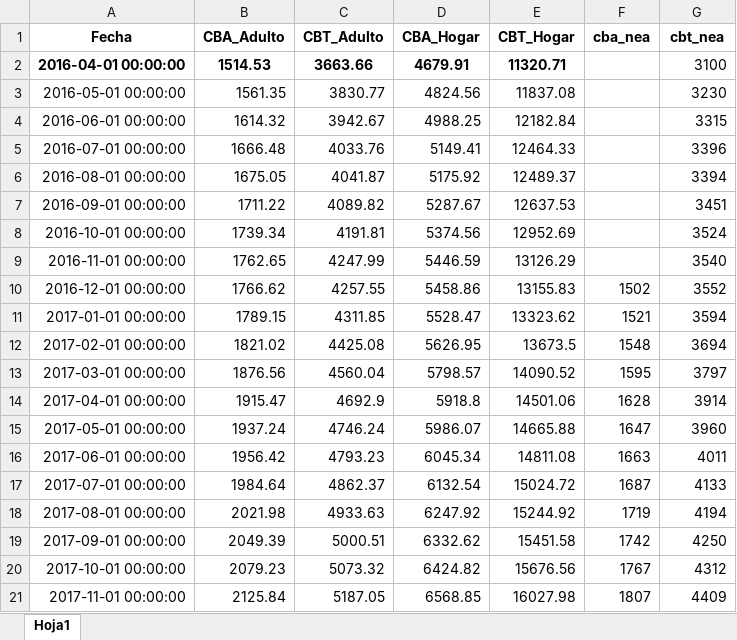
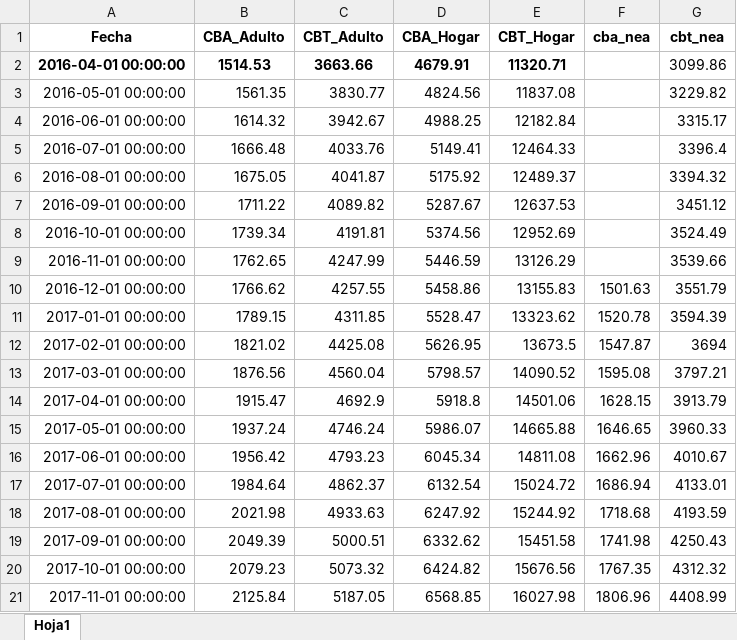
Before and after one commit to IPECD-AreaDatos/scrapingTrabajo, an Excel workbook: scrap_CBT/files/Calculos.xlsx, sheet Hoja1, drawn as a sheet; only a part is shown; values as stored, in another font and other column widths than the file's, no borders; the diff covers the shown part only; the diff names each change by its address in the sheet, - before the commit and + after, or states it on an @@ line.

```diff
--- a/scrap_CBT/files/Calculos.xlsx (sheet Hoja1)
+++ b/scrap_CBT/files/Calculos.xlsx (sheet Hoja1)
-G2 (cbt_nea): 3100
+G2 (cbt_nea): 3099.86
-G3 (cbt_nea): 3230
+G3 (cbt_nea): 3229.82
-G4 (cbt_nea): 3315
+G4 (cbt_nea): 3315.17
-G5 (cbt_nea): 3396
+G5 (cbt_nea): 3396.4
-G6 (cbt_nea): 3394
+G6 (cbt_nea): 3394.32
-G7 (cbt_nea): 3451
+G7 (cbt_nea): 3451.12
-G8 (cbt_nea): 3524
+G8 (cbt_nea): 3524.49
-G9 (cbt_nea): 3540
+G9 (cbt_nea): 3539.66
-F10 (cba_nea): 1502
+F10 (cba_nea): 1501.63
-G10 (cbt_nea): 3552
+G10 (cbt_nea): 3551.79
-F11 (cba_nea): 1521
+F11 (cba_nea): 1520.78
-G11 (cbt_nea): 3594
+G11 (cbt_nea): 3594.39
-F12 (cba_nea): 1548
+F12 (cba_nea): 1547.87
-F13 (cba_nea): 1595
+F13 (cba_nea): 1595.08
-G13 (cbt_nea): 3797
+G13 (cbt_nea): 3797.21
-F14 (cba_nea): 1628
+F14 (cba_nea): 1628.15
-G14 (cbt_nea): 3914
+G14 (cbt_nea): 3913.79
-F15 (cba_nea): 1647
+F15 (cba_nea): 1646.65
-G15 (cbt_nea): 3960
+G15 (cbt_nea): 3960.33
-F16 (cba_nea): 1663
+F16 (cba_nea): 1662.96
-G16 (cbt_nea): 4011
+G16 (cbt_nea): 4010.67
-F17 (cba_nea): 1687
+F17 (cba_nea): 1686.94
-G17 (cbt_nea): 4133
+G17 (cbt_nea): 4133.01
-F18 (cba_nea): 1719
+F18 (cba_nea): 1718.68
-G18 (cbt_nea): 4194
+G18 (cbt_nea): 4193.59
-F19 (cba_nea): 1742
+F19 (cba_nea): 1741.98
-G19 (cbt_nea): 4250
+G19 (cbt_nea): 4250.43
-F20 (cba_nea): 1767
+F20 (cba_nea): 1767.35
-G20 (cbt_nea): 4312
+G20 (cbt_nea): 4312.32
-F21 (cba_nea): 1807
+F21 (cba_nea): 1806.96
-G21 (cbt_nea): 4409
+G21 (cbt_nea): 4408.99
```
Also changed, not shown: 121 edited cells elsewhere in this sheet, scrap_CBT/files/historico_estimaciones_nea.xlsx, 5 other files.
